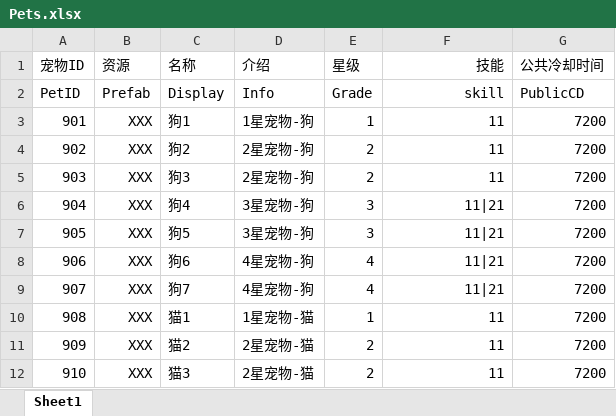
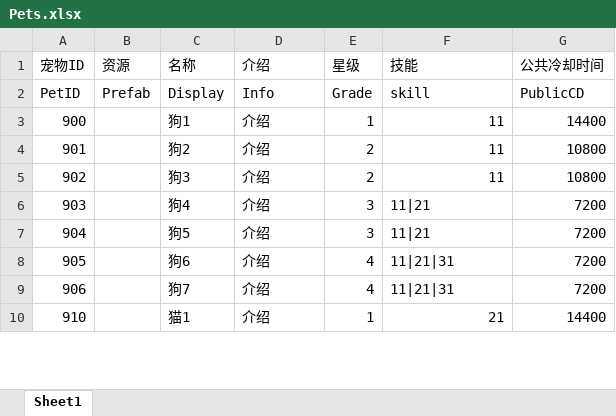
Before and after one commit to qingyu24/farmServer, an Excel workbook: farmServer/config/Pets.xlsx, sheet Sheet1, drawn as a sheet; only a part is shown; values as stored, in another font and other column widths than the file's, no borders; removed rows and columns are numbered as before the commit, all else as after; the diff covers the shown part only; the diff names each change by its address in the sheet, - before the commit and + after, or states it on an @@ line.

```diff
--- a/farmServer/config/Pets.xlsx (sheet Sheet1)
+++ b/farmServer/config/Pets.xlsx (sheet Sheet1)
-F1:F2 alignment: right
+F1:F2 alignment: left
+row 3: 900 |  | 狗1 | 介绍 | 1 | 11 | 14400
-B4:B9 (资源): XXX
+B4:B9 (资源): (empty)
-C4 (名称): 狗1
+C4 (名称): 狗2
-D4 (介绍): 1星宠物-狗
+D4 (介绍): 介绍
-E4 (星级): 1
+E4 (星级): 2
-G4:G5 (公共冷却时间): 7200
+G4:G5 (公共冷却时间): 10800
-C5 (名称): 狗2
+C5 (名称): 狗3
-D5:D6 (介绍): 2星宠物-狗
+D5:D6 (介绍): 介绍
-C6 (名称): 狗3
+C6 (名称): 狗4
-E6 (星级): 2
+E6 (星级): 3
-F6 (技能): 11
+F6 (技能): 11|21
-F6:F9 alignment: right
+F6:F9 alignment: left
-C7 (名称): 狗4
+C7 (名称): 狗5
-D7:D8 (介绍): 3星宠物-狗
+D7:D8 (介绍): 介绍
-C8 (名称): 狗5
+C8 (名称): 狗6
-E8 (星级): 3
+E8 (星级): 4
-F8:F9 (技能): 11|21
+F8:F9 (技能): 11|21|31
-C9 (名称): 狗6
+C9 (名称): 狗7
-D9 (介绍): 4星宠物-狗
+D9 (介绍): 介绍
-row 9: 907 | XXX | 狗7 | 4星宠物-狗 | 4 | 11|21 | 7200
-row 10: 908 | XXX | 猫1 | 1星宠物-猫 | 1 | 11 | 7200
-row 11: 909 | XXX | 猫2 | 2星宠物-猫 | 2 | 11 | 7200
-B10 (资源): XXX
+B10 (资源): (empty)
-C10 (名称): 猫3
+C10 (名称): 猫1
-D10 (介绍): 2星宠物-猫
+D10 (介绍): 介绍
-E10 (星级): 2
+E10 (星级): 1
-F10 (技能): 11
+F10 (技能): 21
-G10 (公共冷却时间): 7200
+G10 (公共冷却时间): 14400
```
Also changed, not shown: 12 added rows, 10 removed rows, 48 edited cells and cell formats elsewhere in this sheet, farmServer/config/Resp.xlsx, farmServer/config/skill.xlsx, 44 other files.
